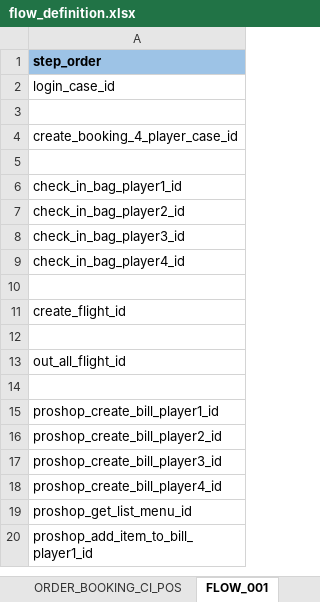
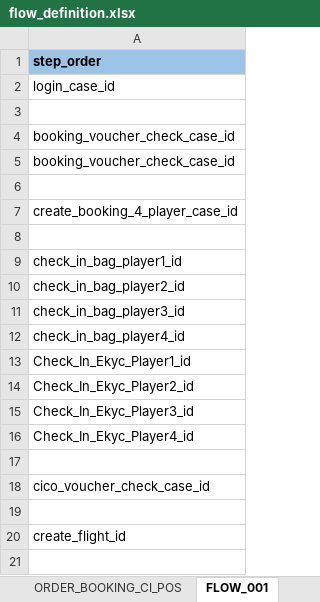
Before and after one commit to PhuongXinhGai/CARO_CMS_AUTO_API_STG, an Excel workbook: src/main/resources/input_excel_file/flow_definition.xlsx, sheet FLOW_001, drawn as a sheet; only a part is shown; the shorter side is filled out with more unchanged rows; values as stored, in another font and other column widths than the file's, no borders; the diff names each change by its address in the sheet, - before the commit and + after, or states it on an @@ line.

```diff
--- a/src/main/resources/input_excel_file/flow_definition.xlsx (sheet FLOW_001)
+++ b/src/main/resources/input_excel_file/flow_definition.xlsx (sheet FLOW_001)
+row 4: booking_voucher_check_case_id
+row 5: booking_voucher_check_case_id
+row 6: (empty)
+row 13: Check_In_Ekyc_Player1_id
+row 14: Check_In_Ekyc_Player2_id
+row 15: Check_In_Ekyc_Player3_id
+row 16: Check_In_Ekyc_Player4_id
+row 17: (empty)
+row 18: cico_voucher_check_case_id
```
Also changed, not shown: sheet VC_1_PLAYER, sheet Flow Order Sheet Mapping, sheet Test_02, other sheet tabs, src/main/resources/api_master/ApiMaster.xlsx, src/main/resources/input_excel_file/booking/CheckIn.xlsx, 28 other files.
